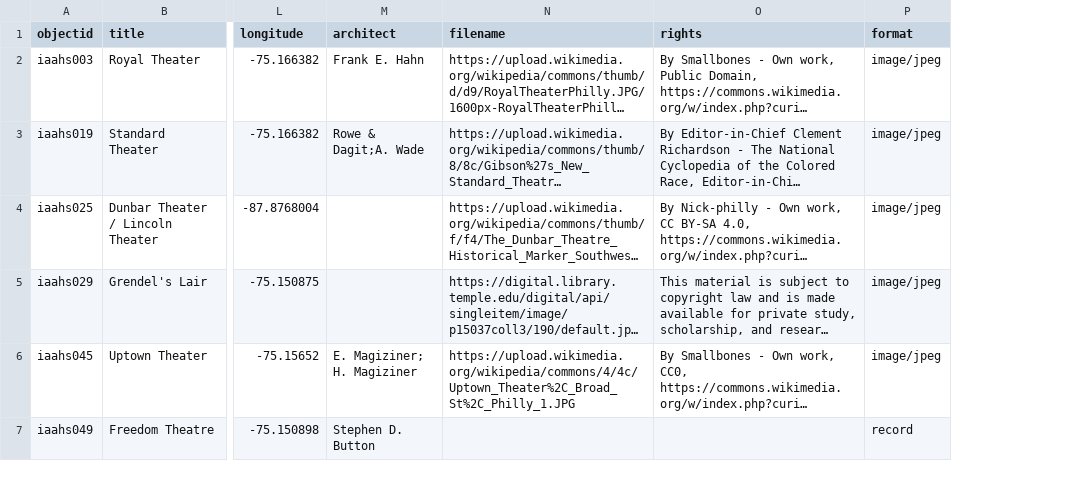
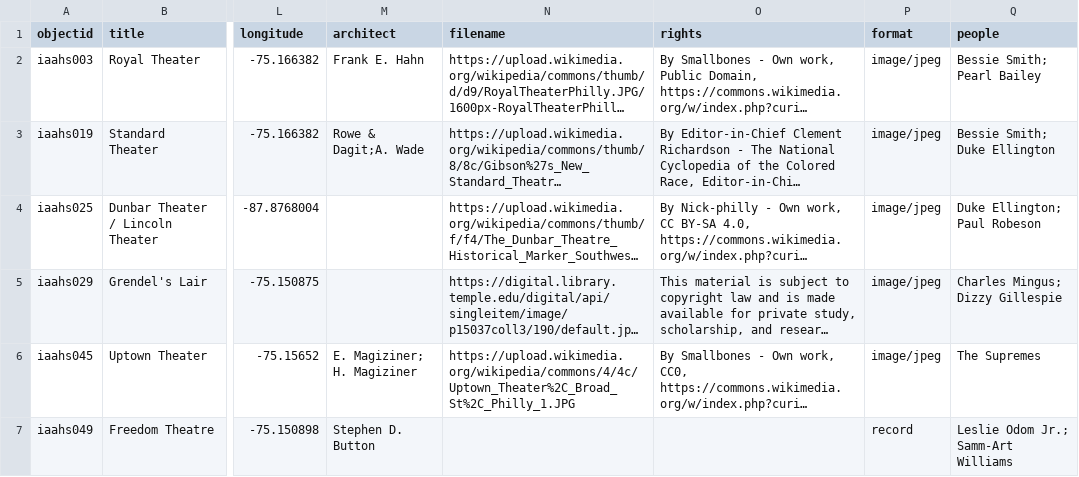
Before and after one commit to fortefairy/collectionbuilderdemo, a CSV file: _data/sampledata.csv, drawn as a sheet; only a part is shown, gaps mark what is left out; long unchanged cells end in …; the diff covers the shown part only; the diff names each change by its address in the sheet, - before the commit and + after, or states it on an @@ line.

Commit message:
added sample data

```diff
--- a/_data/sampledata.csv
+++ b/_data/sampledata.csv
+column Q (people), rows 2-7: Bessie Smith; Pearl Bailey | Bessie Smith; Duke Ellington | Duke Ellington; Paul Robeson | Charles Mingus; Dizzy Gillespie | The Supremes | Leslie Odom Jr.; Samm-Art Williams
```
Also changed, not shown: 2 removed rows elsewhere in this file.
